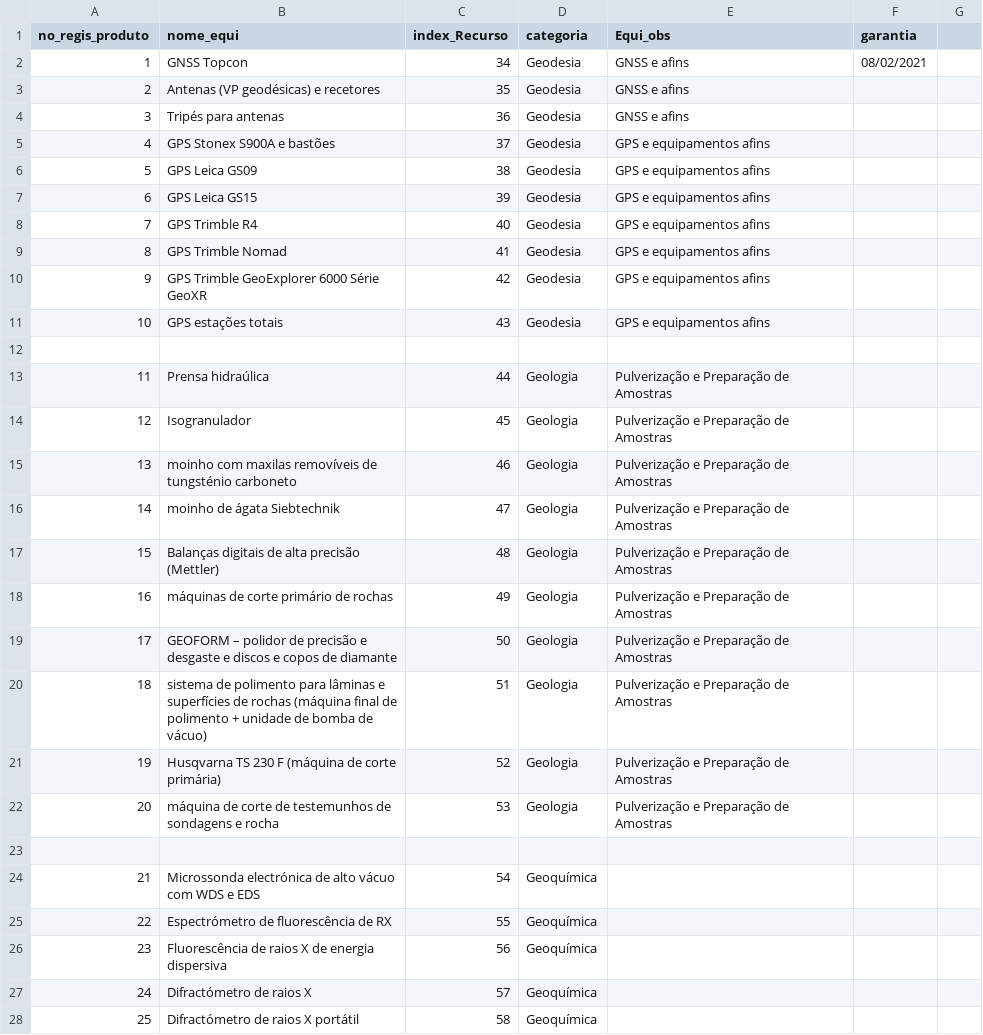
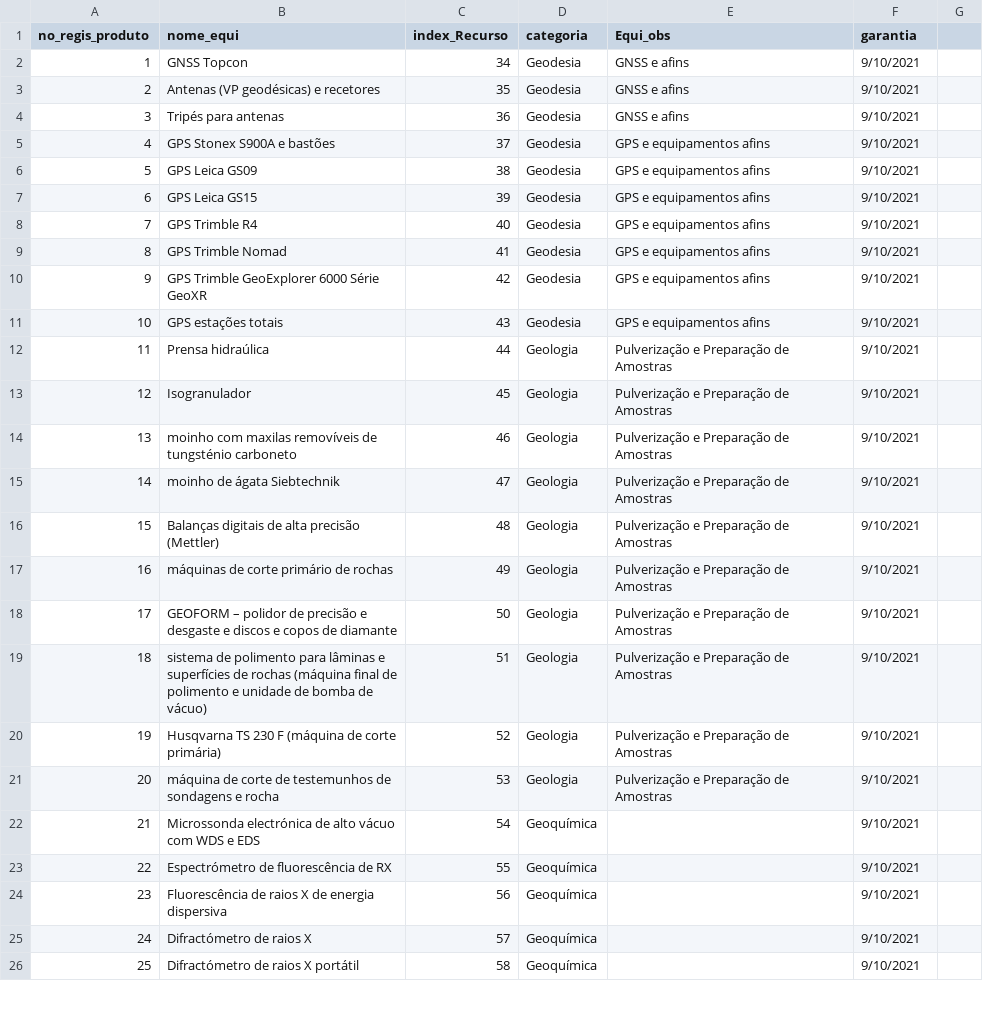
Before and after one commit to danielmata836/ProjetoBD, a CSV file: FicheirosBDProjeto/dados-equipamento.csv, drawn as a sheet; only a part is shown; the diff covers the shown part only.

Commit message:
Add files via upload

```diff
--- a/FicheirosBDProjeto/dados-equipamento.csv
+++ b/FicheirosBDProjeto/dados-equipamento.csv
@@ -1,28 +1,26 @@
 no_regis_produto, nome_equi, index_Recurso, categoria, Equi_obs, garantia
-1, GNSS Topcon, 34, Geodesia, GNSS e afins,08/02/2021
-2, Antenas (VP geodésicas) e recetores, 35, Geodesia, GNSS e afins
-3, Tripés para antenas, 36, Geodesia, GNSS e afins
-4, GPS Stonex S900A e bastões, 37, Geodesia, GPS e equipamentos afins
-5, GPS Leica GS09, 38, Geodesia, GPS e equipamentos afins
-6, GPS Leica GS15, 39, Geodesia, GPS e equipamentos afins
-7, GPS Trimble R4, 40, Geodesia, GPS e equipamentos afins
-8, GPS Trimble Nomad, 41, Geodesia, GPS e equipamentos afins
-9, GPS Trimble GeoExplorer 6000 Série GeoXR, 42, Geodesia, GPS e equipamentos afins
-10, GPS estações totais, 43, Geodesia, GPS e equipamentos afins
-
-11, Prensa hidraúlica, 44, Geologia, Pulverização e Preparação de Amostras
-12, Isogranulador, 45, Geologia, Pulverização e Preparação de Amostras
-13, moinho com maxilas removíveis de tungsténio carboneto, 46, Geologia, Pulverização e Preparação de Amostras
-14, moinho de ágata Siebtechnik, 47, Geologia, Pulverização e Preparação de Amostras
-15, Balanças digitais de alta precisão (Mettler), 48, Geologia, Pulverização e Preparação de Amostras
-16, máquinas de corte primário de rochas, 49, Geologia, Pulverização e Preparação de Amostras
-17, GEOFORM – polidor de precisão e desgaste e discos e copos de diamante, 50, Geologia, Pulverização e Preparação de Amostras
-18, sistema de polimento para lâminas e superfícies de rochas (máquina final de polimento + unidade de bomba de vácuo), 51, Geologia, Pulverização e Preparação de Amostras
-19, Husqvarna TS 230 F (máquina de corte primária), 52, Geologia, Pulverização e Preparação de Amostras
-20, máquina de corte de testemunhos de sondagens e rocha, 53, Geologia, Pulverização e Preparação de Amostras
-
-21, Microssonda electrónica de alto vácuo com WDS e EDS, 54, Geoquímica,
-22, Espectrómetro de fluorescência de RX, 55, Geoquímica,
-23, Fluorescência de raios X de energia dispersiva, 56, Geoquímica,
-24, Difractómetro de raios X, 57, Geoquímica,
-25, Difractómetro de raios X portátil, 58, Geoquímica,
+1, GNSS Topcon,34, Geodesia, GNSS e afins,9/10/2021
+2, Antenas (VP geodésicas) e recetores,35, Geodesia, GNSS e afins,9/10/2021
+3, Tripés para antenas,36, Geodesia, GNSS e afins,9/10/2021
+4, GPS Stonex S900A e bastões,37, Geodesia, GPS e equipamentos afins,9/10/2021
+5, GPS Leica GS09,38, Geodesia, GPS e equipamentos afins,9/10/2021
+6, GPS Leica GS15,39, Geodesia, GPS e equipamentos afins,9/10/2021
+7, GPS Trimble R4,40, Geodesia, GPS e equipamentos afins,9/10/2021
+8, GPS Trimble Nomad,41, Geodesia, GPS e equipamentos afins,9/10/2021
+9, GPS Trimble GeoExplorer 6000 Série GeoXR,42, Geodesia, GPS e equipamentos afins,9/10/2021
+10, GPS estações totais,43, Geodesia, GPS e equipamentos afins,9/10/2021
+11, Prensa hidraúlica,44, Geologia, Pulverização e Preparação de Amostras,9/10/2021
+12, Isogranulador,45, Geologia, Pulverização e Preparação de Amostras,9/10/2021
+13, moinho com maxilas removíveis de tungsténio carboneto,46, Geologia, Pulverização e Preparação de Amostras,9/10/2021
+14, moinho de ágata Siebtechnik,47, Geologia, Pulverização e Preparação de Amostras,9/10/2021
+15, Balanças digitais de alta precisão (Mettler),48, Geologia, Pulverização e Preparação de Amostras,9/10/2021
+16, máquinas de corte primário de rochas,49, Geologia, Pulverização e Preparação de Amostras,9/10/2021
+17, GEOFORM – polidor de precisão e desgaste e discos e copos de diamante,50, Geologia, Pulverização e Preparação de Amostras,9/10/2021
+18, sistema de polimento para lâminas e superfícies de rochas (máquina final de polimento e unidade de bomba de vácuo),51, Geologia, Pulverização e Preparação de Amostras,9/10/2021
+19, Husqvarna TS 230 F (máquina de corte primária),52, Geologia, Pulverização e Preparação de Amostras,9/10/2021
+20, máquina de corte de testemunhos de sondagens e rocha,53, Geologia, Pulverização e Preparação de Amostras,9/10/2021
+21, Microssonda electrónica de alto vácuo com WDS e EDS,54, Geoquímica,,9/10/2021
+22, Espectrómetro de fluorescência de RX,55, Geoquímica,,9/10/2021
+23, Fluorescência de raios X de energia dispersiva,56, Geoquímica,,9/10/2021
+24, Difractómetro de raios X,57, Geoquímica,,9/10/2021
+25, Difractómetro de raios X portátil,58, Geoquímica,,9/10/2021
```
Also changed, not shown: 3 added rows, 12 removed rows and 84 edited cells elsewhere in this file.
